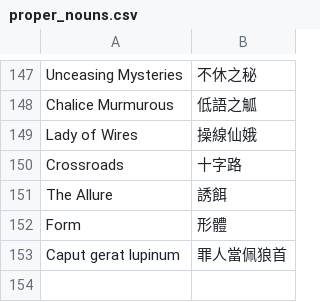
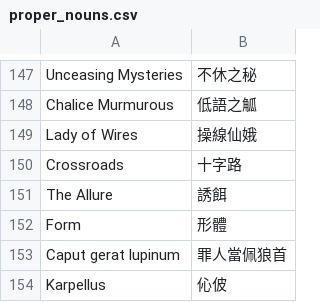
Before and after one commit to dbfoxtw/mods-cultist-simulator, a CSV file: localization-tool/proper_nouns.csv, drawn as a sheet; only a part is shown, gaps mark what is left out.

```diff
--- a/localization-tool/proper_nouns.csv
+++ b/localization-tool/proper_nouns.csv
@@ -153 +153,2 @@ Form,形體
 Caput gerat lupinum,罪人當佩狼首
+Karpellus,伈佊
```
Also changed, not shown: 1 other file.
